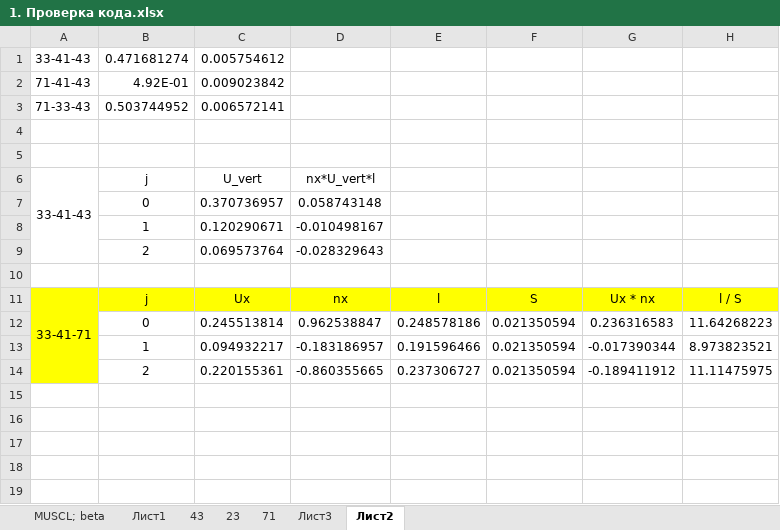
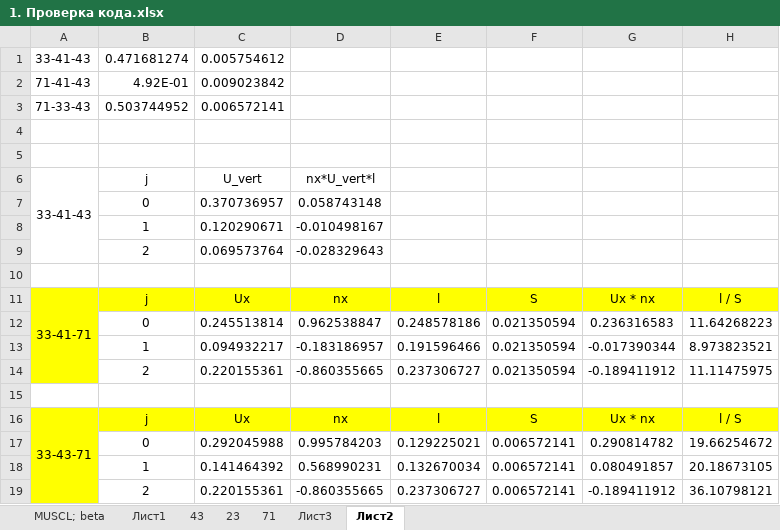
Before and after one commit to GarbuzovDN/Test_Coaxial_Cylinder, an Excel workbook: Сoaxial Сylinders v_1.7/Documents/Different/1. Проверка кода.xlsx, sheet Лист2, drawn as a sheet; values as stored, in another font and other column widths than the file's, no borders; the diff names each change by its address in the sheet, - before the commit and + after, or states it on an @@ line.

```diff
--- a/Сoaxial Сylinders v_1.7/Documents/Different/1. Проверка кода.xlsx (sheet Лист2)
+++ b/Сoaxial Сylinders v_1.7/Documents/Different/1. Проверка кода.xlsx (sheet Лист2)
+row 15: (empty)
+row 16: 33-43-71 | j | Ux | nx | l | S | Ux * nx | l / S
+row 17:  | 0 | 0.292045988 | 0.995784203 | 0.129225021 | 0.006572141 | 0.290814782 | 19.66254672
+row 18:  | 1 | 0.141464392 | 0.568990231 | 0.132670034 | 0.006572141 | 0.080491857 | 20.18673105
+row 19:  | 2 | 0.220155361 | -0.860355665 | 0.237306727 | 0.006572141 | -0.189411912 | 36.10798121
```
Also changed, not shown: sheet 43, 1 other file.
